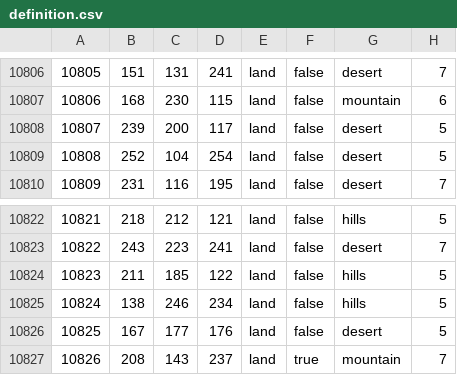
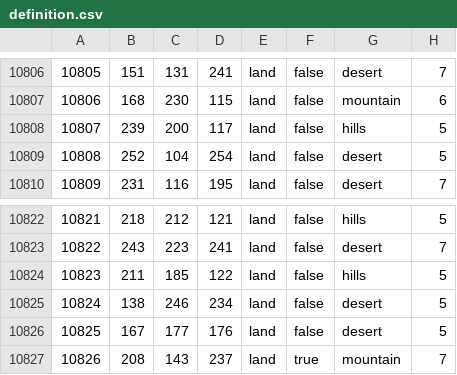
Before and after one commit to Lennardhoi/HFUrope, a CSV file: map/definition.csv, drawn as a sheet; only a part is shown, gaps mark what is left out.

```diff
--- a/map/definition.csv
+++ b/map/definition.csv
@@ -10807,3 +10807,3 @@
 10806;168;230;115;land;false;mountain;6
-10807;239;200;117;land;false;desert;5
+10807;239;200;117;land;false;hills;5
 10808;252;104;254;land;false;desert;5
@@ -10824,3 +10824,3 @@
 10823;211;185;122;land;false;hills;5
-10824;138;246;234;land;false;hills;5
+10824;138;246;234;land;false;desert;5
 10825;167;177;176;land;false;desert;5
```
Also changed, not shown: 7 other files.
